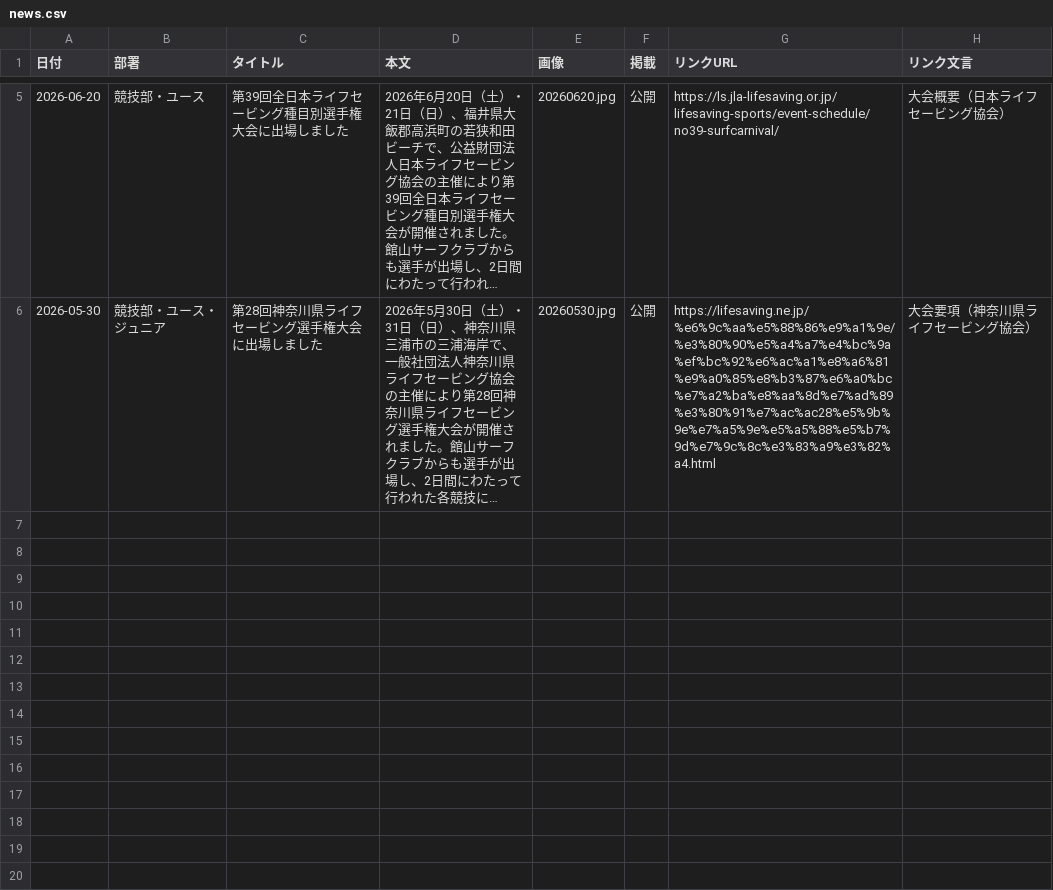
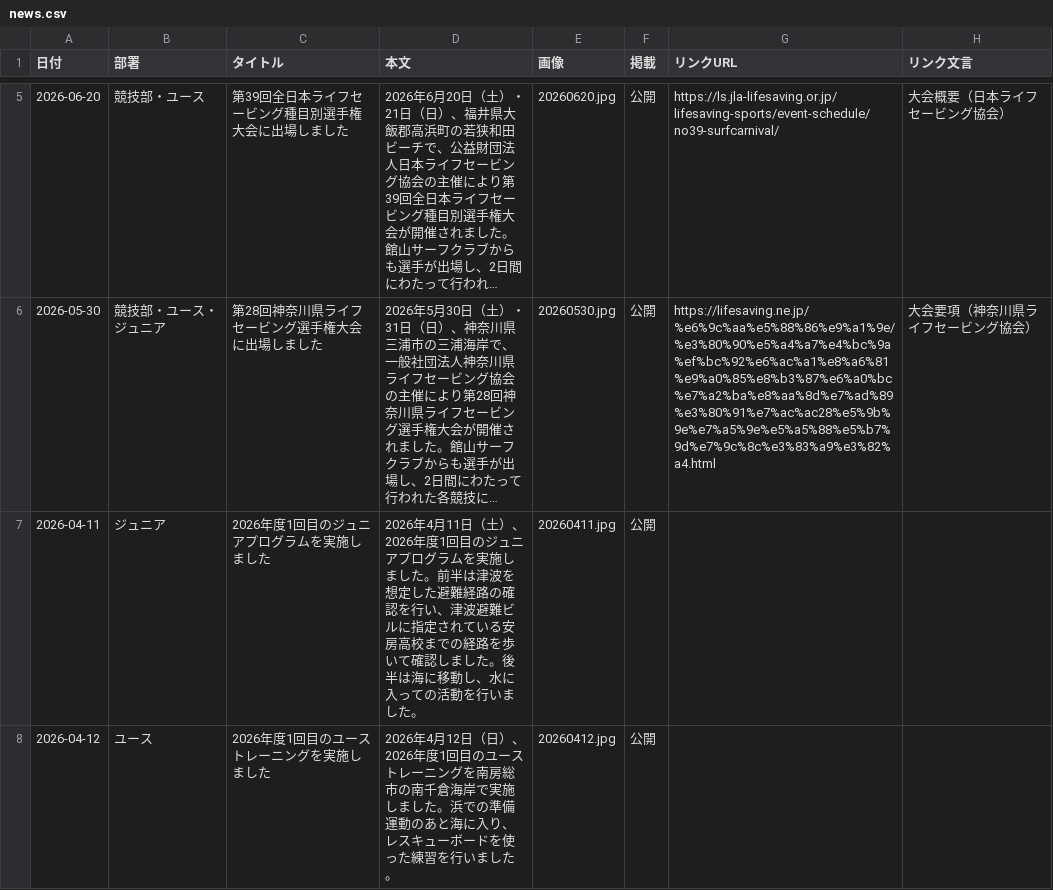
Before and after one commit to tateyamasurfclub/tateyama-surf-club, a CSV file: tools/data/news.csv, drawn as a sheet; only a part is shown, gaps mark what is left out; long unchanged cells end in …; the diff names each change by its address in the sheet, - before the commit and + after, or states it on an @@ line.

```diff
--- a/tools/data/news.csv
+++ b/tools/data/news.csv
+row 7: 2026-04-11 | ジュニア | 2026年度1回目のジュニアプログラムを実施しました | 2026年4月11日（土）、2026年度1回目のジュニアプログラムを実施しました。前半は津波を想定した避難経路の確認を行い、津波避難ビルに指定されている安房高校までの経路を歩いて確認しました。後半は海に移動し、水に入っての活動を行いました。 | 20260411.jpg | 公開
+row 8: 2026-04-12 | ユース | 2026年度1回目のユーストレーニングを実施しました | 2026年4月12日（日）、2026年度1回目のユーストレーニングを南房総市の南千倉海岸で実施しました。浜での準備運動のあと海に入り、レスキューボードを使った練習を行いました。 | 20260412.jpg | 公開
```
Also changed, not shown: 18 other files.
